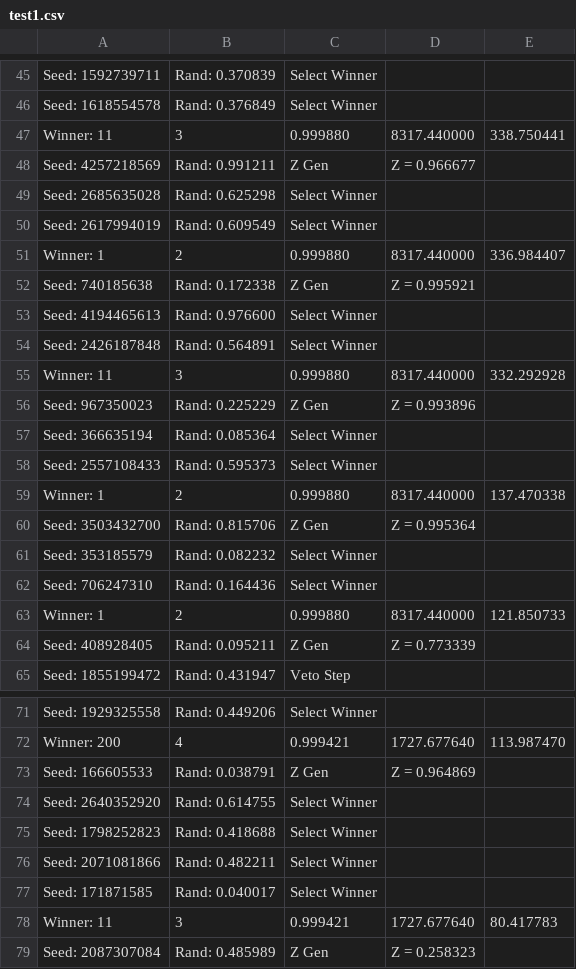
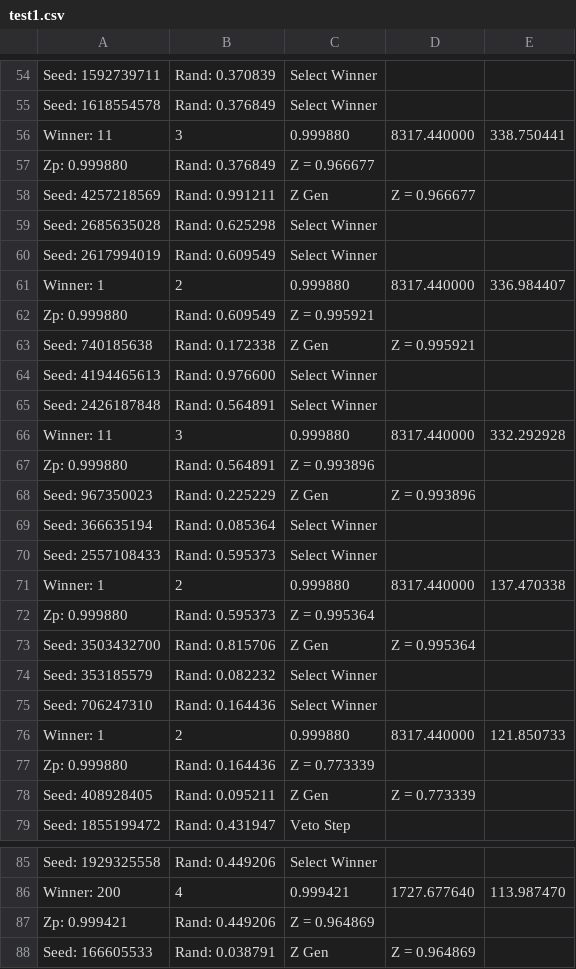
Before and after one commit to siddharthsule/gaps, a CSV file: test1.csv, drawn as a sheet; only a part is shown, gaps mark what is left out; the shorter side is filled out with more unchanged rows; the diff covers the shown part only; the diff names each change by its address in the sheet, - before the commit and + after, or states it on an @@ line.

```diff
--- a/test1.csv
+++ b/test1.csv
+row 57: Zp: 0.999880 | Rand: 0.376849 | Z = 0.966677
+row 62: Zp: 0.999880 | Rand: 0.609549 | Z = 0.995921
+row 67: Zp: 0.999880 | Rand: 0.564891 | Z = 0.993896
+row 72: Zp: 0.999880 | Rand: 0.595373 | Z = 0.995364
+row 77: Zp: 0.999880 | Rand: 0.164436 | Z = 0.773339
+row 87: Zp: 0.999421 | Rand: 0.449206 | Z = 0.964869
```
Also changed, not shown: 32 added rows and 2 removed rows elsewhere in this file, test2.csv, 1 other file.
